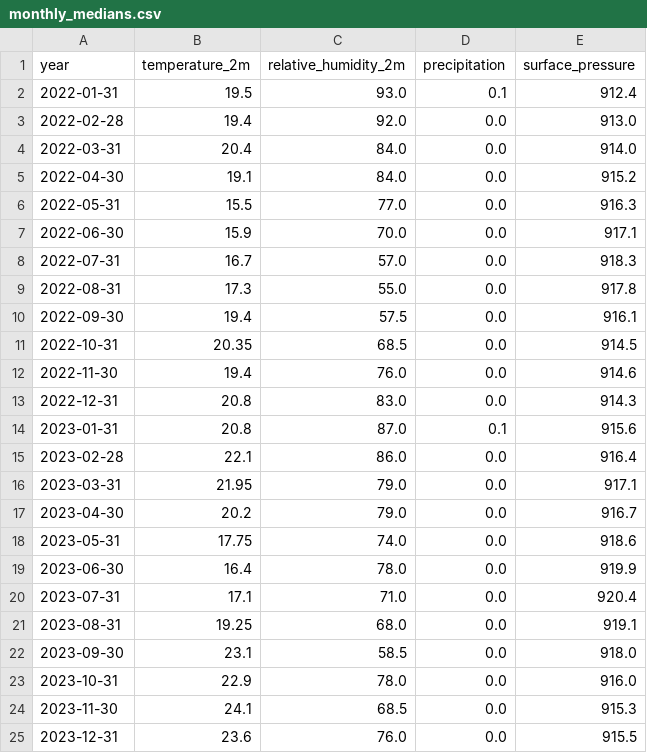
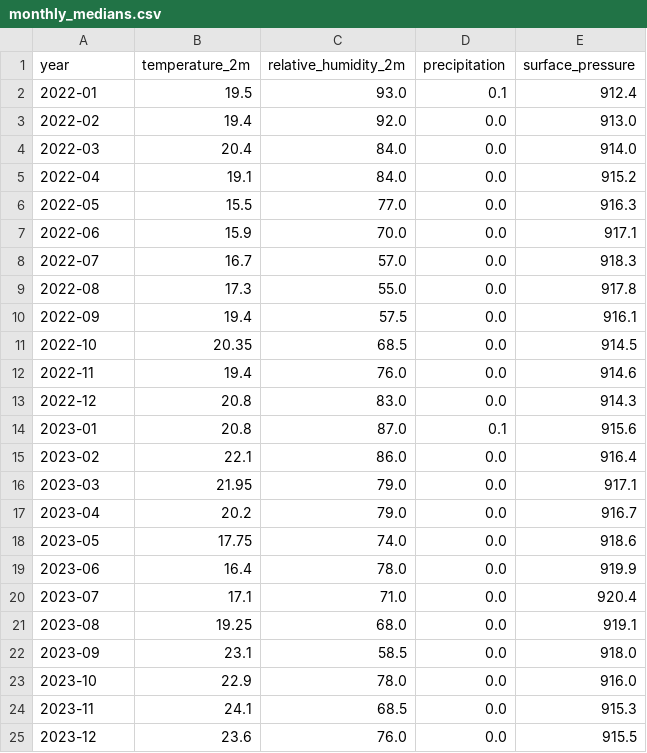
Before and after one commit to MaimunaBawa/Weather-API-Data-Engineering, a CSV file: data/csv/monthly_medians.csv, drawn as a sheet.

```diff
--- a/data/csv/monthly_medians.csv
+++ b/data/csv/monthly_medians.csv
@@ -1,25 +1,25 @@
 year,temperature_2m,relative_humidity_2m,precipitation,surface_pressure
-2022-01-31,19.5,93.0,0.1,912.4
-2022-02-28,19.4,92.0,0.0,913.0
-2022-03-31,20.4,84.0,0.0,914.0
-2022-04-30,19.1,84.0,0.0,915.2
-2022-05-31,15.5,77.0,0.0,916.3
-2022-06-30,15.9,70.0,0.0,917.1
-2022-07-31,16.7,57.0,0.0,918.3
-2022-08-31,17.3,55.0,0.0,917.8
-2022-09-30,19.4,57.5,0.0,916.1
-2022-10-31,20.35,68.5,0.0,914.5
-2022-11-30,19.4,76.0,0.0,914.6
-2022-12-31,20.8,83.0,0.0,914.3
-2023-01-31,20.8,87.0,0.1,915.6
-2023-02-28,22.1,86.0,0.0,916.4
-2023-03-31,21.95,79.0,0.0,917.1
-2023-04-30,20.2,79.0,0.0,916.7
-2023-05-31,17.75,74.0,0.0,918.6
-2023-06-30,16.4,78.0,0.0,919.9
-2023-07-31,17.1,71.0,0.0,920.4
-2023-08-31,19.25,68.0,0.0,919.1
-2023-09-30,23.1,58.5,0.0,918.0
-2023-10-31,22.9,78.0,0.0,916.0
-2023-11-30,24.1,68.5,0.0,915.3
-2023-12-31,23.6,76.0,0.0,915.5
+2022-01,19.5,93.0,0.1,912.4
+2022-02,19.4,92.0,0.0,913.0
+2022-03,20.4,84.0,0.0,914.0
+2022-04,19.1,84.0,0.0,915.2
+2022-05,15.5,77.0,0.0,916.3
+2022-06,15.9,70.0,0.0,917.1
+2022-07,16.7,57.0,0.0,918.3
+2022-08,17.3,55.0,0.0,917.8
+2022-09,19.4,57.5,0.0,916.1
+2022-10,20.35,68.5,0.0,914.5
+2022-11,19.4,76.0,0.0,914.6
+2022-12,20.8,83.0,0.0,914.3
+2023-01,20.8,87.0,0.1,915.6
+2023-02,22.1,86.0,0.0,916.4
+2023-03,21.95,79.0,0.0,917.1
+2023-04,20.2,79.0,0.0,916.7
+2023-05,17.75,74.0,0.0,918.6
+2023-06,16.4,78.0,0.0,919.9
+2023-07,17.1,71.0,0.0,920.4
+2023-08,19.25,68.0,0.0,919.1
+2023-09,23.1,58.5,0.0,918.0
+2023-10,22.9,78.0,0.0,916.0
+2023-11,24.1,68.5,0.0,915.3
+2023-12,23.6,76.0,0.0,915.5
```
Also changed, not shown: 7 other files.
